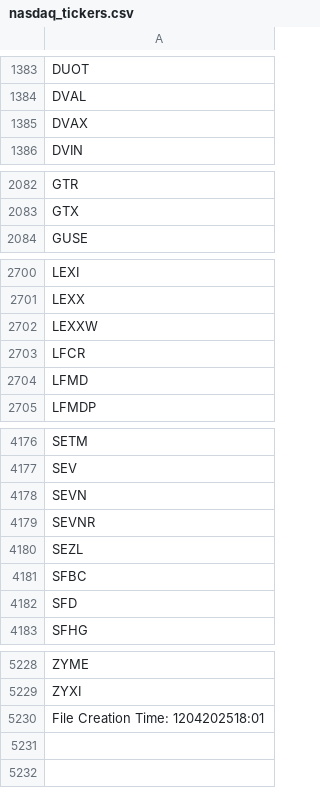
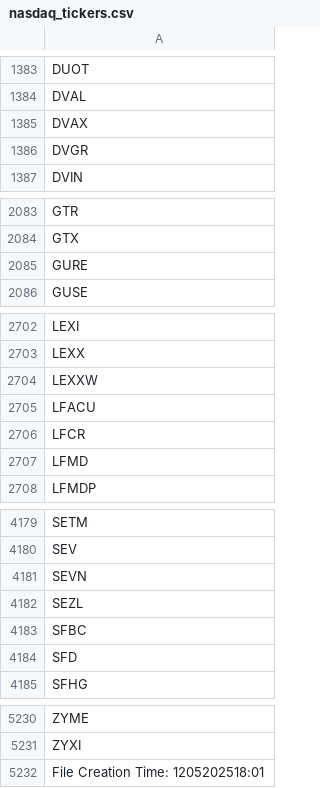
Before and after one commit to cmmds1982/nasdaq-tickers-fetcher, a CSV file: nasdaq_tickers.csv, drawn as a sheet; only a part is shown, gaps mark what is left out.

```diff
--- a/nasdaq_tickers.csv
+++ b/nasdaq_tickers.csv
@@ -1385,2 +1385,3 @@ DVAL
 DVAX
+DVGR
 DVIN
@@ -2083,2 +2084,3 @@ GTR
 GTX
+GURE
 GUSE
@@ -2702,2 +2704,3 @@ LEXX
 LEXXW
+LFACU
 LFCR
@@ -4178,3 +4181,2 @@ SEV
 SEVN
-SEVNR
 SEZL
@@ -5229,2 +5231,2 @@ ZYME
 ZYXI
-File Creation Time: 1204202518:01
+File Creation Time: 1205202518:01
```
